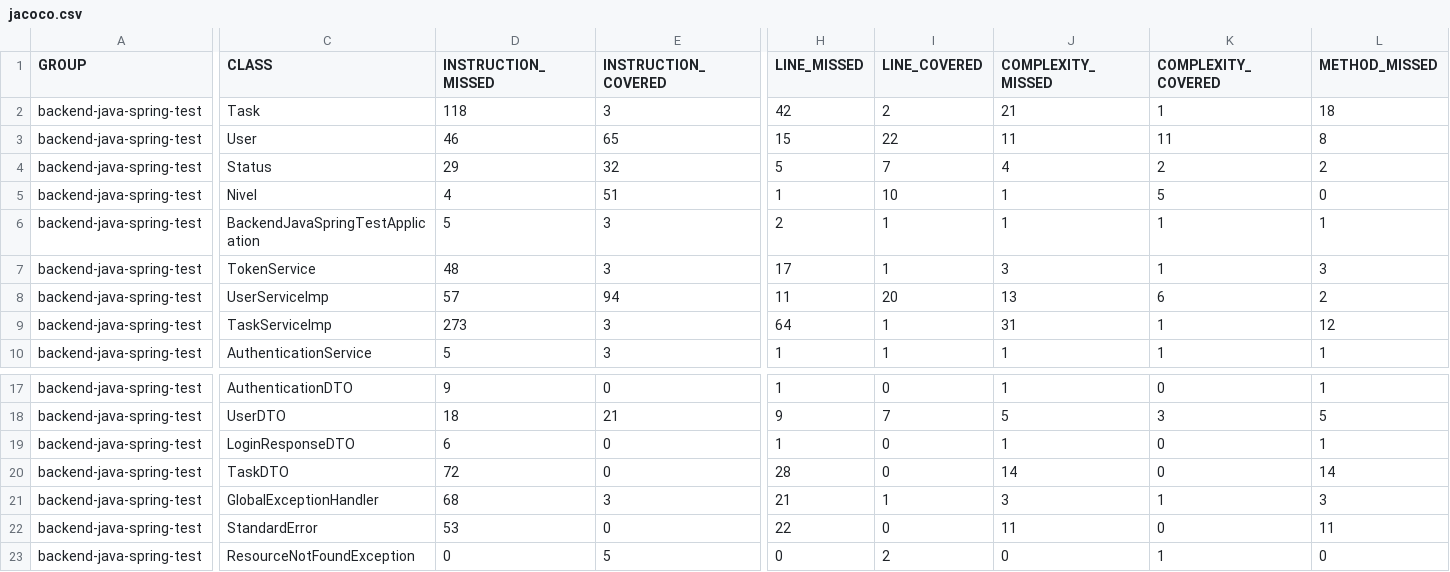
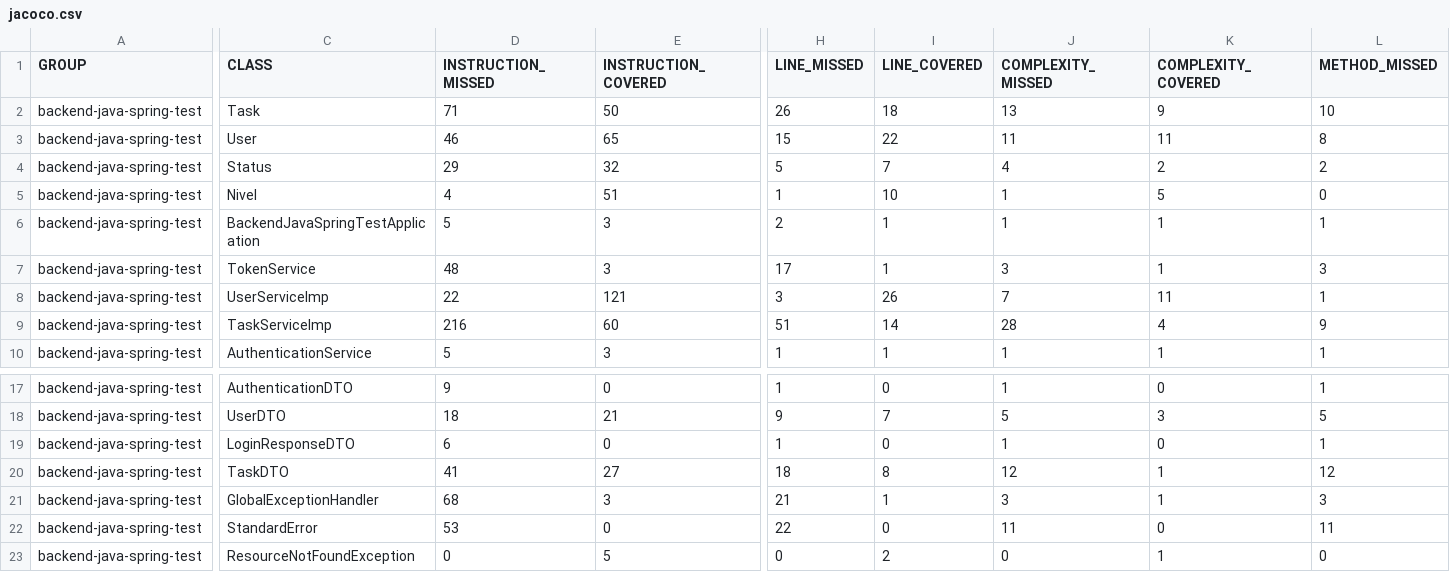
Before and after one commit to FelipeDiasD/felipe-backend-java-spring-test, a CSV file: target/site/jacoco/jacoco.csv, drawn as a sheet; only a part is shown, gaps mark what is left out; the diff covers the shown part only; the diff names each change by its address in the sheet, - before the commit and + after, or states it on an @@ line.

```diff
--- a/target/site/jacoco/jacoco.csv
+++ b/target/site/jacoco/jacoco.csv
-D2 (INSTRUCTION_MISSED): 118
+D2 (INSTRUCTION_MISSED): 71
-E2 (INSTRUCTION_COVERED): 3
+E2 (INSTRUCTION_COVERED): 50
-H2 (LINE_MISSED): 42
+H2 (LINE_MISSED): 26
-I2 (LINE_COVERED): 2
+I2 (LINE_COVERED): 18
-J2 (COMPLEXITY_MISSED): 21
+J2 (COMPLEXITY_MISSED): 13
-K2 (COMPLEXITY_COVERED): 1
+K2 (COMPLEXITY_COVERED): 9
-L2 (METHOD_MISSED): 18
+L2 (METHOD_MISSED): 10
-D8 (INSTRUCTION_MISSED): 57
+D8 (INSTRUCTION_MISSED): 22
-E8 (INSTRUCTION_COVERED): 94
+E8 (INSTRUCTION_COVERED): 121
-H8 (LINE_MISSED): 11
+H8 (LINE_MISSED): 3
-I8 (LINE_COVERED): 20
+I8 (LINE_COVERED): 26
-J8 (COMPLEXITY_MISSED): 13
+J8 (COMPLEXITY_MISSED): 7
-K8 (COMPLEXITY_COVERED): 6
+K8 (COMPLEXITY_COVERED): 11
-L8 (METHOD_MISSED): 2
+L8 (METHOD_MISSED): 1
-D9 (INSTRUCTION_MISSED): 273
+D9 (INSTRUCTION_MISSED): 216
-E9 (INSTRUCTION_COVERED): 3
+E9 (INSTRUCTION_COVERED): 60
-H9 (LINE_MISSED): 64
+H9 (LINE_MISSED): 51
-I9 (LINE_COVERED): 1
+I9 (LINE_COVERED): 14
-J9 (COMPLEXITY_MISSED): 31
+J9 (COMPLEXITY_MISSED): 28
-K9 (COMPLEXITY_COVERED): 1
+K9 (COMPLEXITY_COVERED): 4
-L9 (METHOD_MISSED): 12
+L9 (METHOD_MISSED): 9
-D20 (INSTRUCTION_MISSED): 72
+D20 (INSTRUCTION_MISSED): 41
-E20 (INSTRUCTION_COVERED): 0
+E20 (INSTRUCTION_COVERED): 27
-H20 (LINE_MISSED): 28
+H20 (LINE_MISSED): 18
-I20 (LINE_COVERED): 0
+I20 (LINE_COVERED): 8
-J20 (COMPLEXITY_MISSED): 14
+J20 (COMPLEXITY_MISSED): 12
-K20 (COMPLEXITY_COVERED): 0
+K20 (COMPLEXITY_COVERED): 1
-L20 (METHOD_MISSED): 14
+L20 (METHOD_MISSED): 12
```
Also changed, not shown: 10 edited cells elsewhere in this file, 36 other files.
